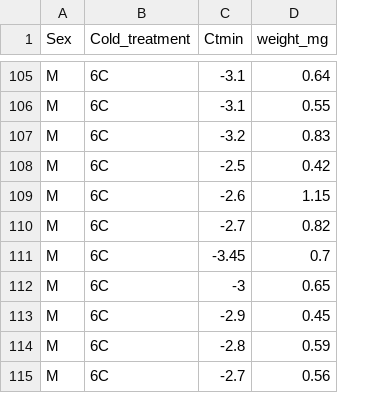
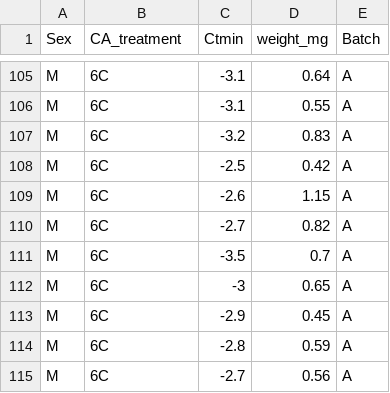
Before and after one commit to DarrenJParker/montana_sex-specific_responses_to_cold, a CSV file: data/phenotypic/Ctmin_data.csv, drawn as a sheet; only a part is shown, gaps mark what is left out; the diff covers the shown part only; the diff names each change by its address in the sheet, - before the commit and + after, or states it on an @@ line.

Commit message:
added batch data

```diff
--- a/data/phenotypic/Ctmin_data.csv
+++ b/data/phenotypic/Ctmin_data.csv
+column E (Batch), rows 105-115: all A
-B1: Cold_treatment
+B1: CA_treatment
-C111 (Ctmin): -3.45
+C111 (Ctmin): -3.5
```
Also changed, not shown: 1 added row, 1 removed row, 44 moved rows and 2 edited cells elsewhere in this file.
